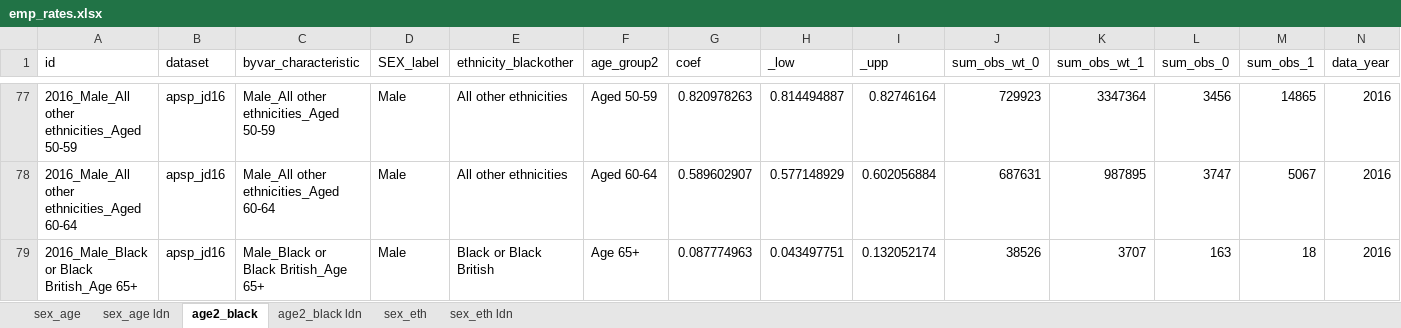
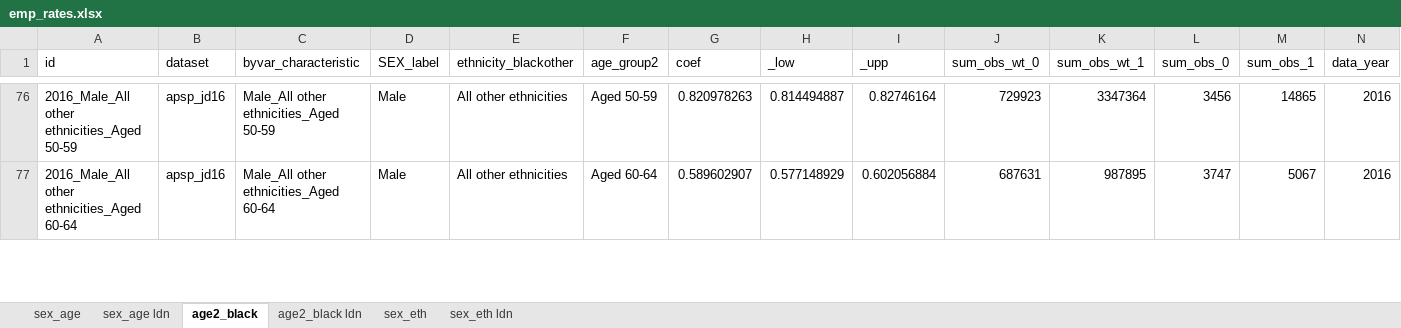
Before and after one commit to ammar-gla/statprod, an Excel workbook: OUTPUT/DATA/emp_rates.xlsx, sheet age2_black, drawn as a sheet; only a part is shown, gaps mark what is left out; values as stored, in another font and other column widths than the file's, no borders; removed rows and columns are numbered as before the commit, all else as after; the diff covers the shown part only; the diff names each change by its address in the sheet, - before the commit and + after, or states it on an @@ line.

```diff
--- a/OUTPUT/DATA/emp_rates.xlsx (sheet age2_black)
+++ b/OUTPUT/DATA/emp_rates.xlsx (sheet age2_black)
-row 79: 2016_Male_Black or Black British_Age 65+ | apsp_jd16 | Male_Black or Black British_Age 65+ | Male | Black or Black British | Age 65+ | 0.087774963 | 0.043497751 | 0.132052174 | 38526 | 3707 | 163 | 18 | 2016
```
Also changed, not shown: 54 added rows and 53 removed rows elsewhere in this sheet, sheet age2_black ldn, sheet sex_eth, sheet sex_eth ldn, sheet sex_age ldn, sheet sex_age, 2 other files.
